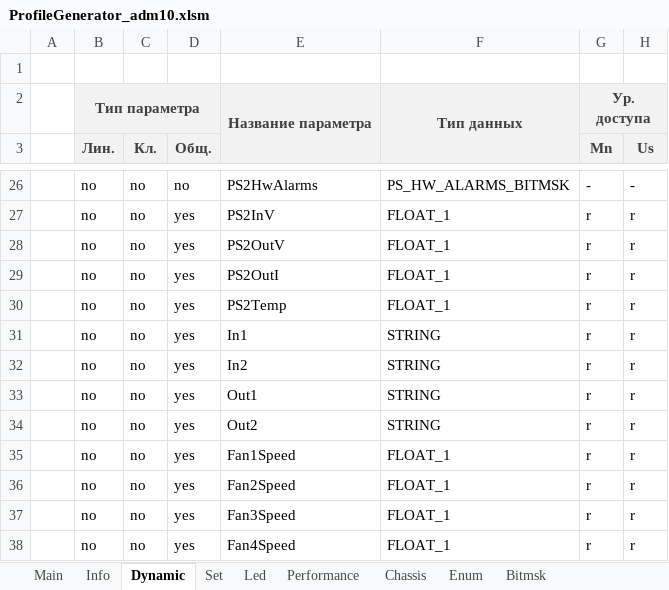
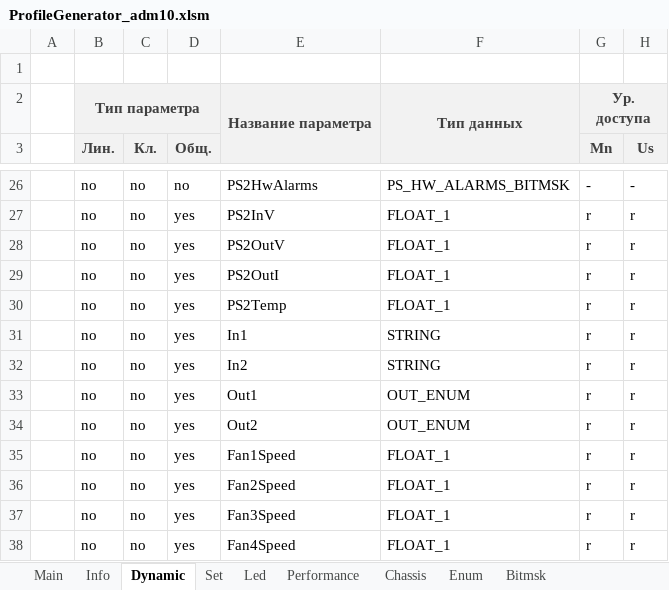
Before and after one commit to dmgzv/adm10_mcu_app, an Excel workbook: Sources/ProfileADM10/ProfileGenerator_adm10.xlsm, sheet Dynamic, drawn as a sheet; only a part is shown, gaps mark what is left out; values as stored, in another font and other column widths than the file's, no borders; charts and pictures and conditional formats not drawn; the diff names each change by its address in the sheet, - before the commit and + after, or states it on an @@ line.

```diff
--- a/Sources/ProfileADM10/ProfileGenerator_adm10.xlsm (sheet Dynamic)
+++ b/Sources/ProfileADM10/ProfileGenerator_adm10.xlsm (sheet Dynamic)
-F33:F34: STRING
+F33:F34: OUT_ENUM
```
Also changed, not shown: sheet Enum, charts or pictures, 9 other files.
